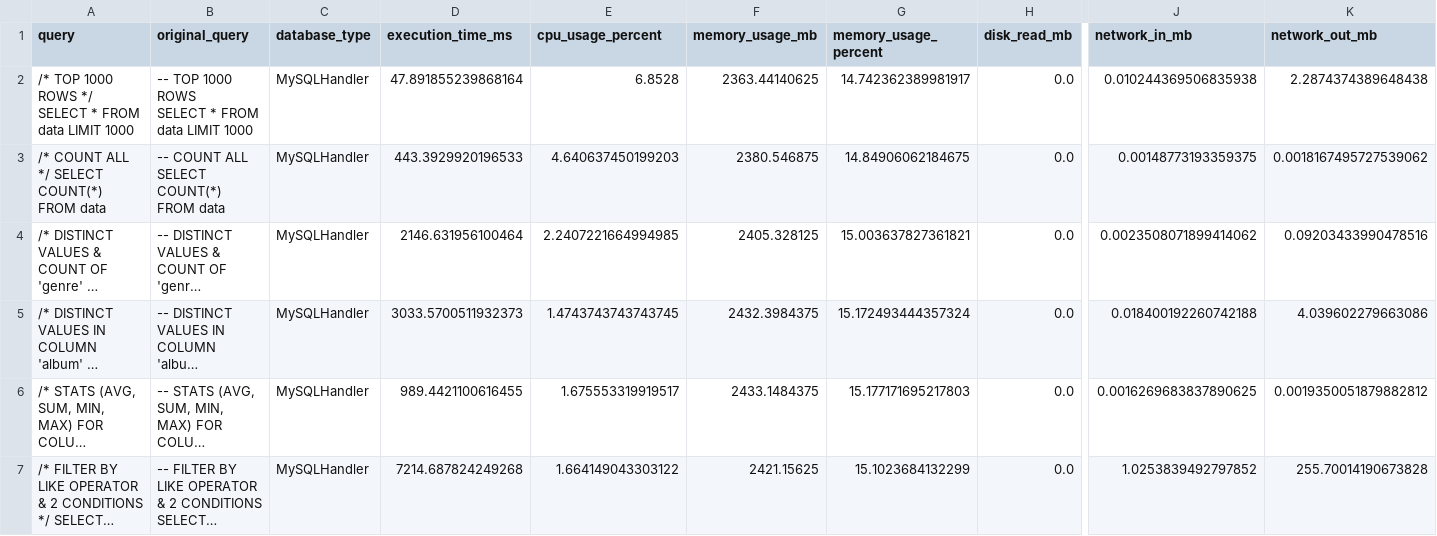
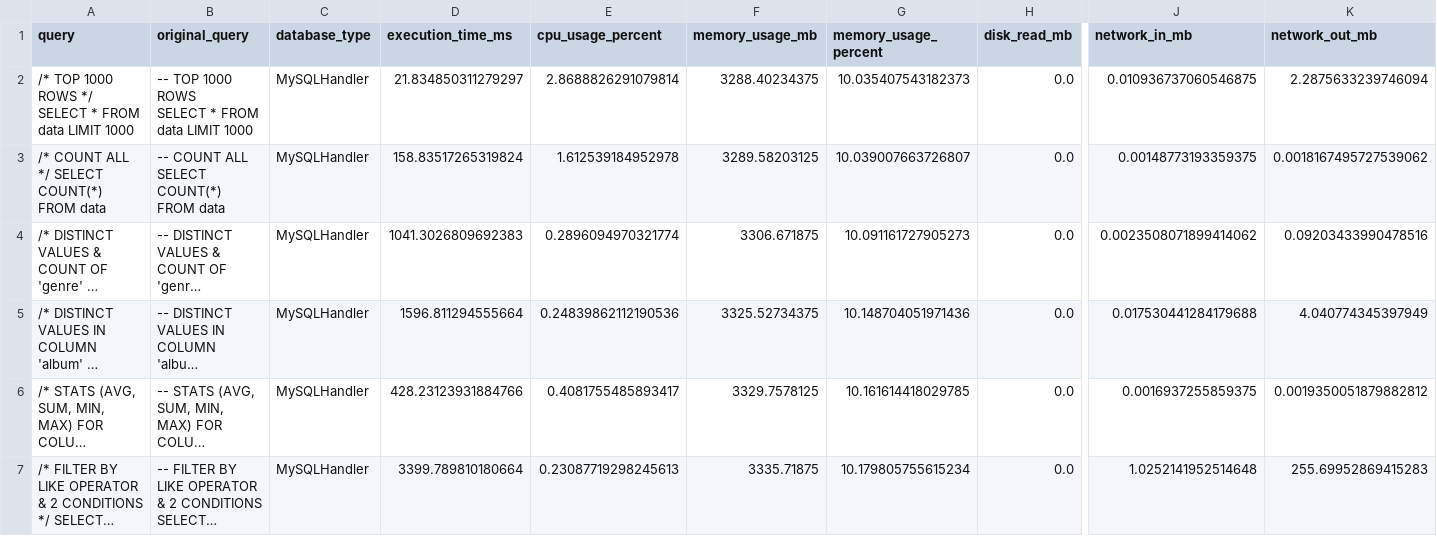
Before and after one commit to Kuurkuma/database_crash_test, a CSV file: benchmarker/database_benchmark_results2.csv, drawn as a sheet; only a part is shown, gaps mark what is left out; long unchanged cells end in …; the diff covers the shown part only; the diff names each change by its address in the sheet, - before the commit and + after, or states it on an @@ line.

```diff
--- a/benchmarker/database_benchmark_results2.csv
+++ b/benchmarker/database_benchmark_results2.csv
-D2 (execution_time_ms): 47.891855239868164
+D2 (execution_time_ms): 21.834850311279297
-E2 (cpu_usage_percent): 6.8528
+E2 (cpu_usage_percent): 2.8688826291079814
-F2 (memory_usage_mb): 2363.44140625
+F2 (memory_usage_mb): 3288.40234375
-G2 (memory_usage_percent): 14.742362389981917
+G2 (memory_usage_percent): 10.035407543182373
-J2 (network_in_mb): 0.010244369506835938
+J2 (network_in_mb): 0.010936737060546875
-K2 (network_out_mb): 2.2874374389648438
+K2 (network_out_mb): 2.2875633239746094
-D3 (execution_time_ms): 443.3929920196533
+D3 (execution_time_ms): 158.83517265319824
-E3 (cpu_usage_percent): 4.640637450199203
+E3 (cpu_usage_percent): 1.612539184952978
-F3 (memory_usage_mb): 2380.546875
+F3 (memory_usage_mb): 3289.58203125
-G3 (memory_usage_percent): 14.84906062184675
+G3 (memory_usage_percent): 10.039007663726807
-D4 (execution_time_ms): 2146.631956100464
+D4 (execution_time_ms): 1041.3026809692383
-E4 (cpu_usage_percent): 2.2407221664994985
+E4 (cpu_usage_percent): 0.2896094970321774
-F4 (memory_usage_mb): 2405.328125
+F4 (memory_usage_mb): 3306.671875
-G4 (memory_usage_percent): 15.003637827361821
+G4 (memory_usage_percent): 10.091161727905273
-D5 (execution_time_ms): 3033.5700511932373
+D5 (execution_time_ms): 1596.811294555664
-E5 (cpu_usage_percent): 1.4743743743743745
+E5 (cpu_usage_percent): 0.24839862112190536
-F5 (memory_usage_mb): 2432.3984375
+F5 (memory_usage_mb): 3325.52734375
-G5 (memory_usage_percent): 15.172493444357324
+G5 (memory_usage_percent): 10.148704051971436
-J5 (network_in_mb): 0.018400192260742188
+J5 (network_in_mb): 0.017530441284179688
-K5 (network_out_mb): 4.039602279663086
+K5 (network_out_mb): 4.040774345397949
-D6 (execution_time_ms): 989.4421100616455
+D6 (execution_time_ms): 428.23123931884766
-E6 (cpu_usage_percent): 1.675553319919517
+E6 (cpu_usage_percent): 0.4081755485893417
-F6 (memory_usage_mb): 2433.1484375
+F6 (memory_usage_mb): 3329.7578125
-G6 (memory_usage_percent): 15.177171695217803
+G6 (memory_usage_percent): 10.161614418029785
-J6 (network_in_mb): 0.0016269683837890625
+J6 (network_in_mb): 0.0016937255859375
-D7 (execution_time_ms): 7214.687824249268
+D7 (execution_time_ms): 3399.789810180664
-E7 (cpu_usage_percent): 1.664149043303122
+E7 (cpu_usage_percent): 0.23087719298245613
-F7 (memory_usage_mb): 2421.15625
+F7 (memory_usage_mb): 3335.71875
-G7 (memory_usage_percent): 15.1023684132299
+G7 (memory_usage_percent): 10.179805755615234
-J7 (network_in_mb): 1.0253839492797852
+J7 (network_in_mb): 1.0252141952514648
-K7 (network_out_mb): 255.70014190673828
+K7 (network_out_mb): 255.69952869415283
```
Also changed, not shown: 111 edited cells elsewhere in this file, 1 other file.
